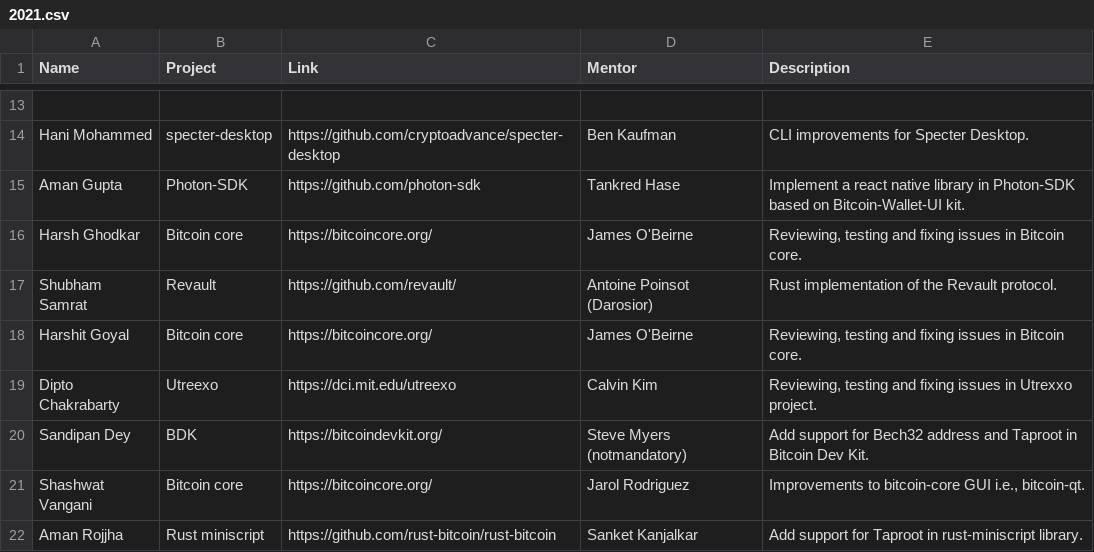
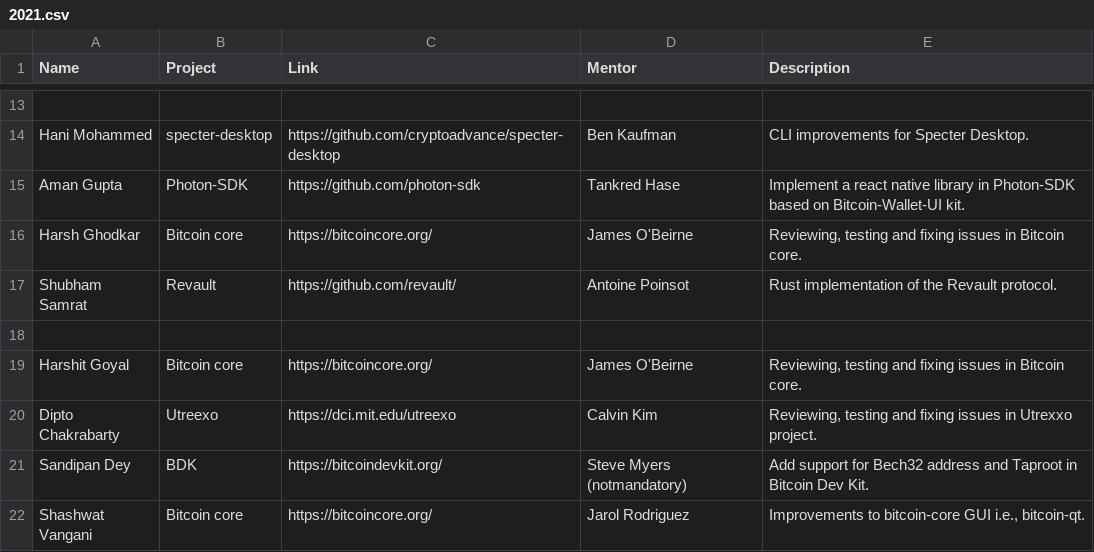
Before and after one commit to SummerOfBitcoin/summer-of-bitcoin, a CSV file: _data/2021.csv, drawn as a sheet; only a part is shown, gaps mark what is left out; the shorter side is filled out with more unchanged rows.

Commit message:
Update _data/2021.csv
Co-authored-by: Jonas <jonas@chaincode.com>

```diff
--- a/_data/2021.csv
+++ b/_data/2021.csv
@@ -18,3 +18,4 @@ Aman Gupta,Photon-SDK,https://github.com/photon-sdk,Tankred Hase,Implement a rea
 Harsh Ghodkar,Bitcoin core,https://bitcoincore.org/,James O'Beirne,"Reviewing, testing and fixing issues in Bitcoin core."
-Shubham Samrat,Revault,https://github.com/revault/,Antoine Poinsot (Darosior),Rust implementation of the Revault protocol.
+Shubham Samrat,Revault,https://github.com/revault/,Antoine Poinsot,Rust implementation of the Revault protocol.
+
 Harshit Goyal,Bitcoin core,https://bitcoincore.org/, James O'Beirne,"Reviewing, testing and fixing issues in Bitcoin core."
```
